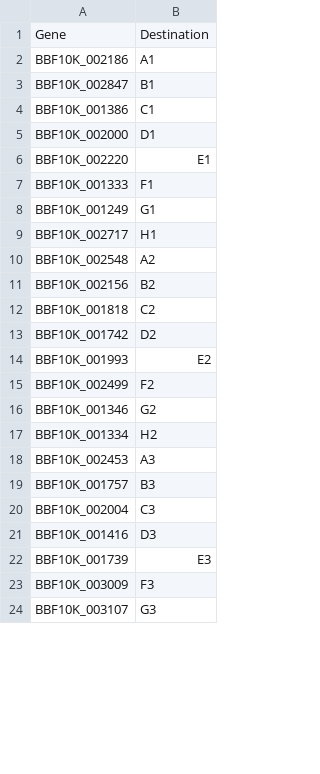
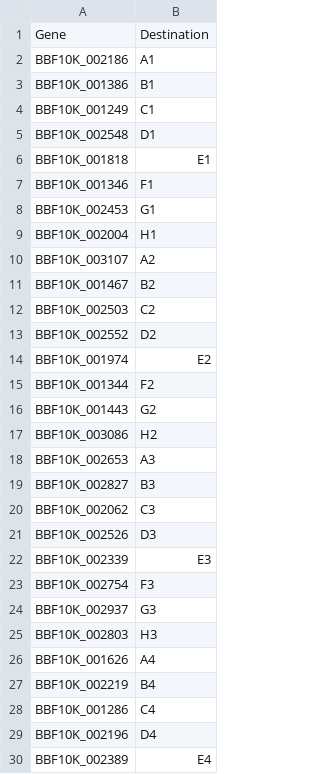
Before and after one commit to EndyLab/bionet-synthesis, a CSV file: builds/build011/build011_trans_map.csv, drawn as a sheet; only a part is shown; the diff covers the shown part only.

Commit message:
Ran builds 12,13,14

```diff
--- a/builds/build011/build011_trans_map.csv
+++ b/builds/build011/build011_trans_map.csv
@@ -2,23 +2,29 @@ Gene,Destination
 BBF10K_002186,A1
-BBF10K_002847,B1
-BBF10K_001386,C1
-BBF10K_002000,D1
-BBF10K_002220,E1
-BBF10K_001333,F1
-BBF10K_001249,G1
-BBF10K_002717,H1
-BBF10K_002548,A2
-BBF10K_002156,B2
-BBF10K_001818,C2
-BBF10K_001742,D2
-BBF10K_001993,E2
-BBF10K_002499,F2
-BBF10K_001346,G2
-BBF10K_001334,H2
-BBF10K_002453,A3
-BBF10K_001757,B3
-BBF10K_002004,C3
-BBF10K_001416,D3
-BBF10K_001739,E3
-BBF10K_003009,F3
-BBF10K_003107,G3
+BBF10K_001386,B1
+BBF10K_001249,C1
+BBF10K_002548,D1
+BBF10K_001818,E1
+BBF10K_001346,F1
+BBF10K_002453,G1
+BBF10K_002004,H1
+BBF10K_003107,A2
+BBF10K_001467,B2
+BBF10K_002503,C2
+BBF10K_002552,D2
+BBF10K_001974,E2
+BBF10K_001344,F2
+BBF10K_001443,G2
+BBF10K_003086,H2
+BBF10K_002653,A3
+BBF10K_002827,B3
+BBF10K_002062,C3
+BBF10K_002526,D3
+BBF10K_002339,E3
+BBF10K_002754,F3
+BBF10K_002937,G3
+BBF10K_002803,H3
+BBF10K_001626,A4
+BBF10K_002219,B4
+BBF10K_001286,C4
+BBF10K_002196,D4
+BBF10K_002389,E4
```
Also changed, not shown: 66 added rows and 1 edited cell elsewhere in this file, 3 other files.
